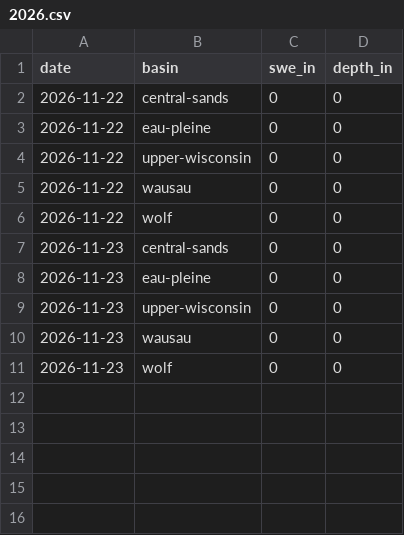
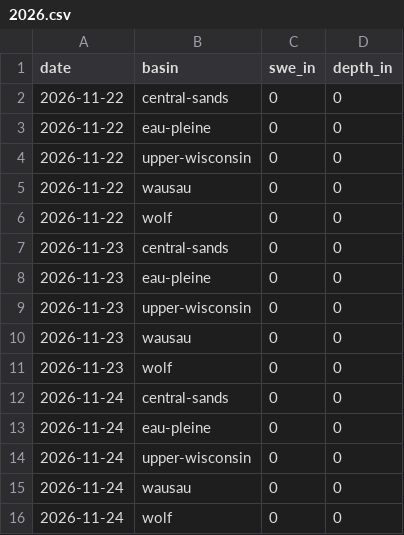
Before and after one commit to RowanFlynnPilot/wpr-river-conditions, a CSV file: snowpack/2026.csv, drawn as a sheet; the diff names each change by its address in the sheet, - before the commit and + after, or states it on an @@ line.

```diff
--- a/snowpack/2026.csv
+++ b/snowpack/2026.csv
+row 12: 2026-11-24 | central-sands | 0 | 0
+row 13: 2026-11-24 | eau-pleine | 0 | 0
+row 14: 2026-11-24 | upper-wisconsin | 0 | 0
+row 15: 2026-11-24 | wausau | 0 | 0
+row 16: 2026-11-24 | wolf | 0 | 0
```
Also changed, not shown: forecasts/2026-11.csv, readings/2026-11.csv, 1 other file.
